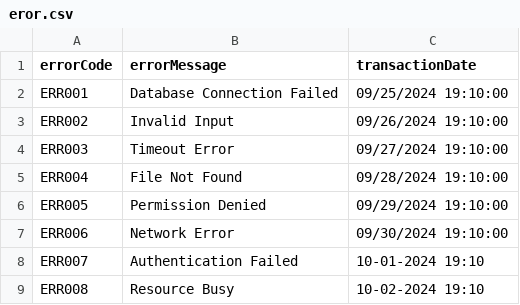
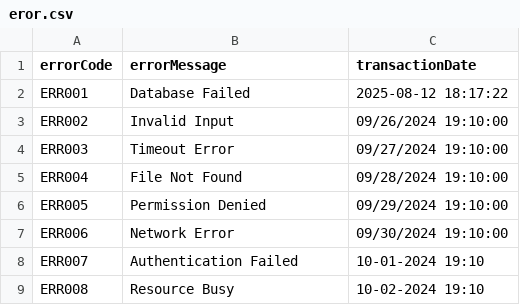
Before and after one commit to snehap-winfo/CsvOption, a CSV file: CsvOption/wwwroot/Uploads/eror.csv, drawn as a sheet.

```diff
--- a/CsvOption/wwwroot/Uploads/eror.csv
+++ b/CsvOption/wwwroot/Uploads/eror.csv
@@ -1,3 +1,3 @@
 errorCode,errorMessage,transactionDate
-ERR001,Database Connection Failed,09/25/2024 19:10:00
+ERR001,Database Failed,2025-08-12 18:17:22
 ERR002,Invalid Input,09/26/2024 19:10:00
```
Also changed, not shown: 6 other files.
